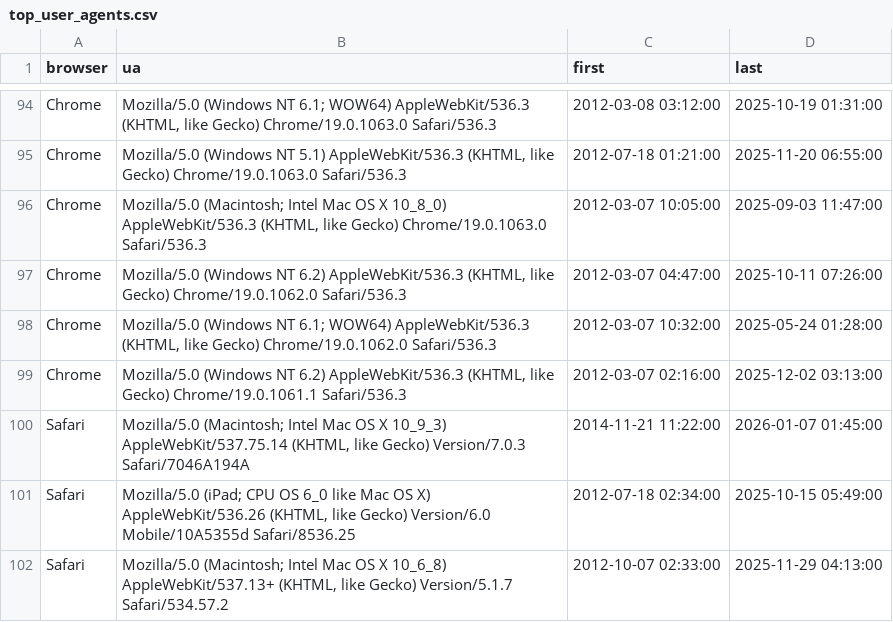
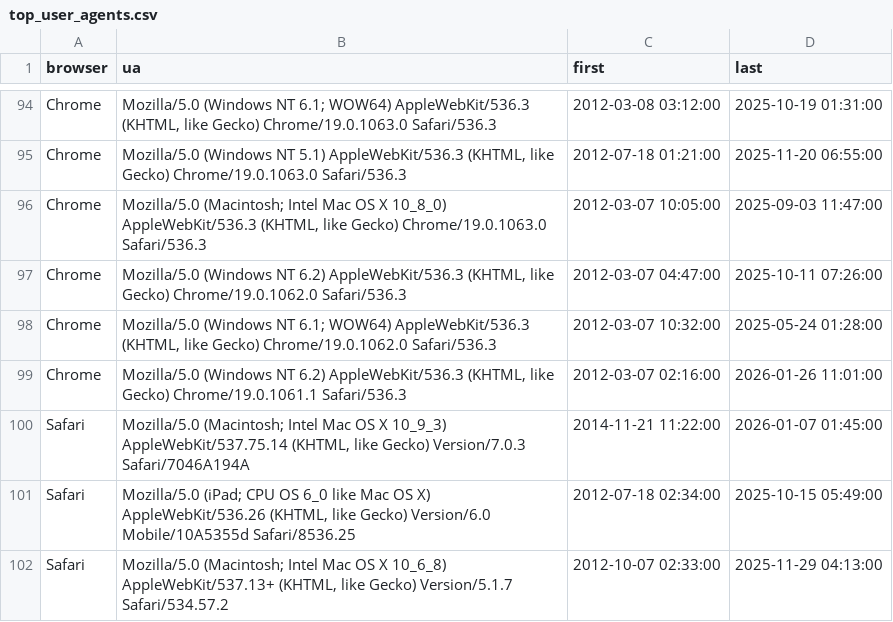
Before and after one commit to rahulsrma26/latest-user-agent, a CSV file: data/top_user_agents.csv, drawn as a sheet; only a part is shown, gaps mark what is left out; the diff covers the shown part only.

```diff
--- a/data/top_user_agents.csv
+++ b/data/top_user_agents.csv
@@ -98,3 +98,3 @@ Chrome,"Mozilla/5.0 (Windows NT 6.2) AppleWebKit/536.3 (KHTML, like Gecko) Chrom
 Chrome,"Mozilla/5.0 (Windows NT 6.1; WOW64) AppleWebKit/536.3 (KHTML, like Gecko) Chrome/19.0.1062.0 Safari/536.3",2012-03-07 10:32:00,2025-05-24 01:28:00
-Chrome,"Mozilla/5.0 (Windows NT 6.2) AppleWebKit/536.3 (KHTML, like Gecko) Chrome/19.0.1061.1 Safari/536.3",2012-03-07 02:16:00,2025-12-02 03:13:00
+Chrome,"Mozilla/5.0 (Windows NT 6.2) AppleWebKit/536.3 (KHTML, like Gecko) Chrome/19.0.1061.1 Safari/536.3",2012-03-07 02:16:00,2026-01-26 11:01:00
 Safari,"Mozilla/5.0 (Macintosh; Intel Mac OS X 10_9_3) AppleWebKit/537.75.14 (KHTML, like Gecko) Version/7.0.3 Safari/7046A194A",2014-11-21 11:22:00,2026-01-07 01:45:00
```
Also changed, not shown: 8 edited cells elsewhere in this file.
